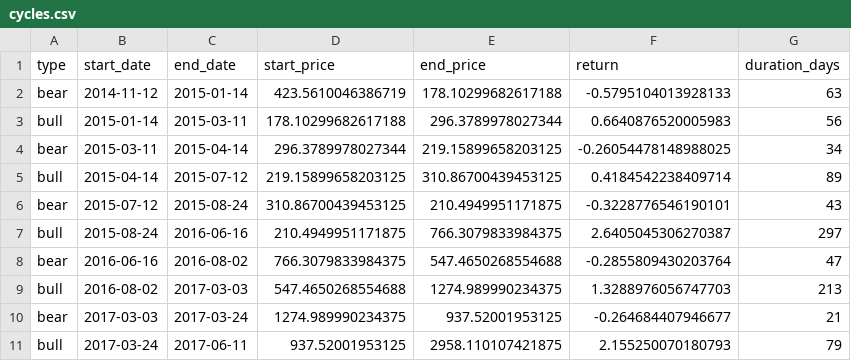
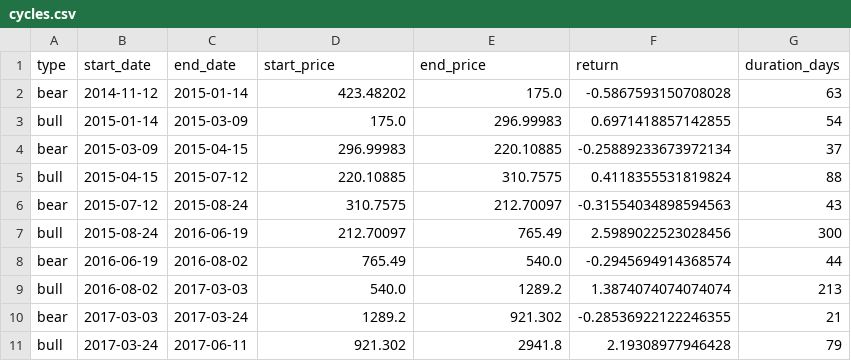
Before and after one commit to Manutd1234/Infrastructure_Projects, a CSV file: CryptoCycle/outputs/cycles.csv, drawn as a sheet; only a part is shown; the diff covers the shown part only.

Commit message:
data(crypto): update cycle breakdown and study CSV outputs

```diff
--- a/CryptoCycle/outputs/cycles.csv
+++ b/CryptoCycle/outputs/cycles.csv
@@ -1,11 +1,11 @@
 type,start_date,end_date,start_price,end_price,return,duration_days
-bear,2014-11-12,2015-01-14,423.5610046386719,178.10299682617188,-0.5795104013928133,63
-bull,2015-01-14,2015-03-11,178.10299682617188,296.3789978027344,0.6640876520005983,56
-bear,2015-03-11,2015-04-14,296.3789978027344,219.15899658203125,-0.26054478148988025,34
-bull,2015-04-14,2015-07-12,219.15899658203125,310.86700439453125,0.4184542238409714,89
-bear,2015-07-12,2015-08-24,310.86700439453125,210.4949951171875,-0.3228776546190101,43
-bull,2015-08-24,2016-06-16,210.4949951171875,766.3079833984375,2.6405045306270387,297
-bear,2016-06-16,2016-08-02,766.3079833984375,547.4650268554688,-0.2855809430203764,47
-bull,2016-08-02,2017-03-03,547.4650268554688,1274.989990234375,1.3288976056747703,213
-bear,2017-03-03,2017-03-24,1274.989990234375,937.52001953125,-0.264684407946677,21
-bull,2017-03-24,2017-06-11,937.52001953125,2958.110107421875,2.155250070180793,79
+bear,2014-11-12,2015-01-14,423.48202,175.0,-0.5867593150708028,63
+bull,2015-01-14,2015-03-09,175.0,296.99983,0.6971418857142855,54
+bear,2015-03-09,2015-04-15,296.99983,220.10885,-0.25889233673972134,37
+bull,2015-04-15,2015-07-12,220.10885,310.7575,0.4118355531819824,88
+bear,2015-07-12,2015-08-24,310.7575,212.70097,-0.31554034898594563,43
+bull,2015-08-24,2016-06-19,212.70097,765.49,2.5989022523028456,300
+bear,2016-06-19,2016-08-02,765.49,540.0,-0.2945694914368574,44
+bull,2016-08-02,2017-03-03,540.0,1289.2,1.3874074074074074,213
+bear,2017-03-03,2017-03-24,1289.2,921.302,-0.28536922122246355,21
+bull,2017-03-24,2017-06-11,921.302,2941.8,2.19308977946428,79
```
Also changed, not shown: 1 added row, 1 removed row and 113 edited cells elsewhere in this file, CryptoCycle/outputs/bear_markets.csv, CryptoCycle/outputs/breakout_dates.csv, 1 other file.
